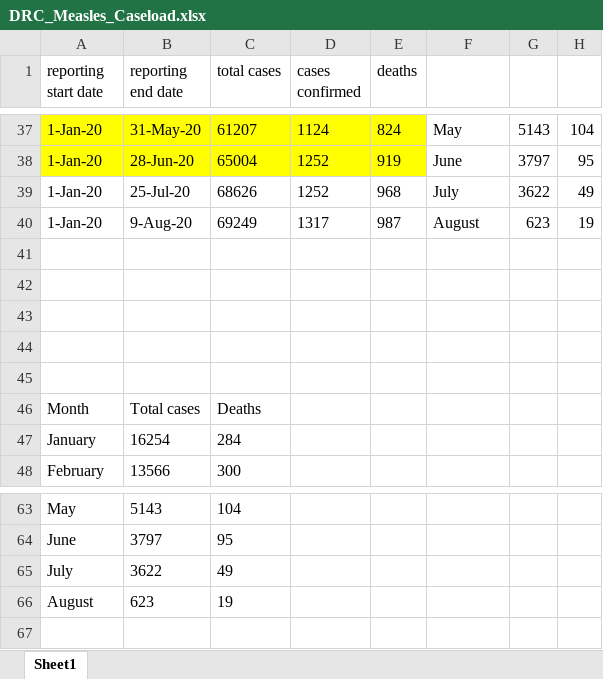
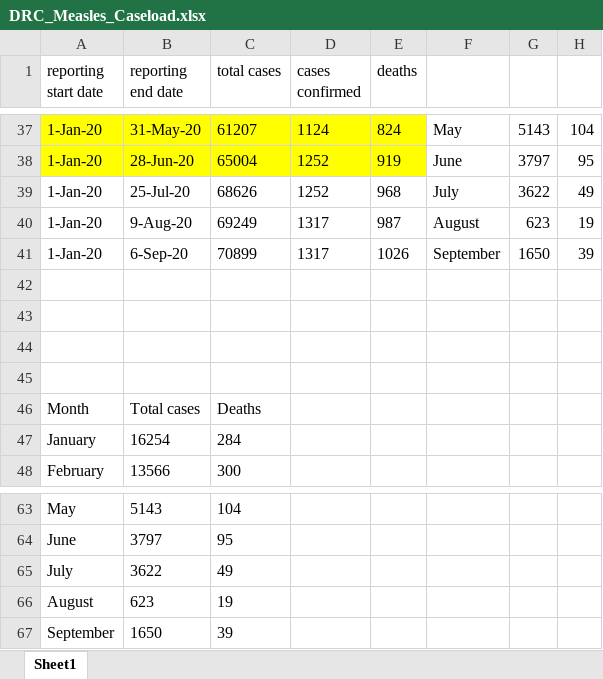
Before and after one commit to talus-analytics-bus/measles, an Excel workbook: data-ingest/DRC/DRC_Measles_Caseload.xlsx, sheet Sheet1, drawn as a sheet; only a part is shown, gaps mark what is left out; values as stored, in another font and other column widths than the file's, no borders; the diff names each change by its address in the sheet, - before the commit and + after, or states it on an @@ line.

Commit message:
September 20 - Measles Caseload Update
WHO Measles caseload update for data from September 2020

```diff
--- a/data-ingest/DRC/DRC_Measles_Caseload.xlsx (sheet Sheet1)
+++ b/data-ingest/DRC/DRC_Measles_Caseload.xlsx (sheet Sheet1)
-row 41: (empty)
+row 41: 1-Jan-20 | 6-Sep-20 | 70899 | 1317 | 1026 | September | 1650 | 39
+row 67: September | 1650 | 39
```
Also changed, not shown: 3 other files.
